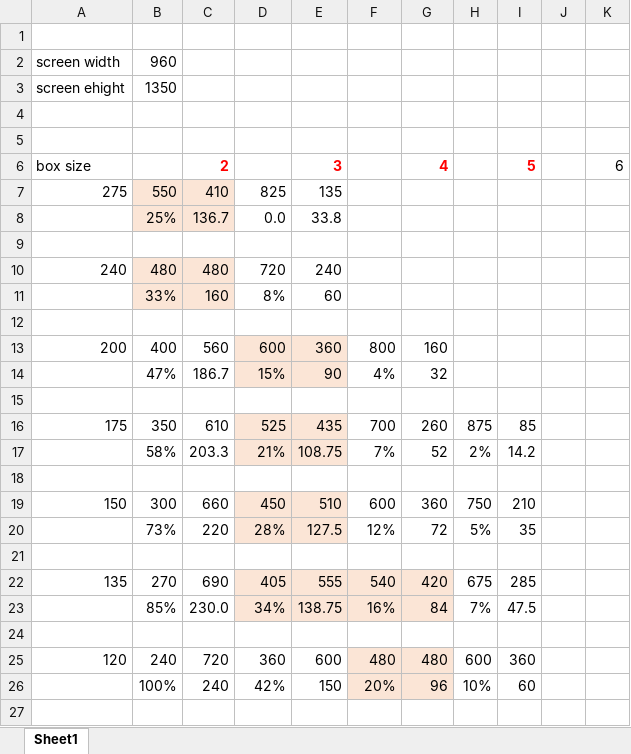
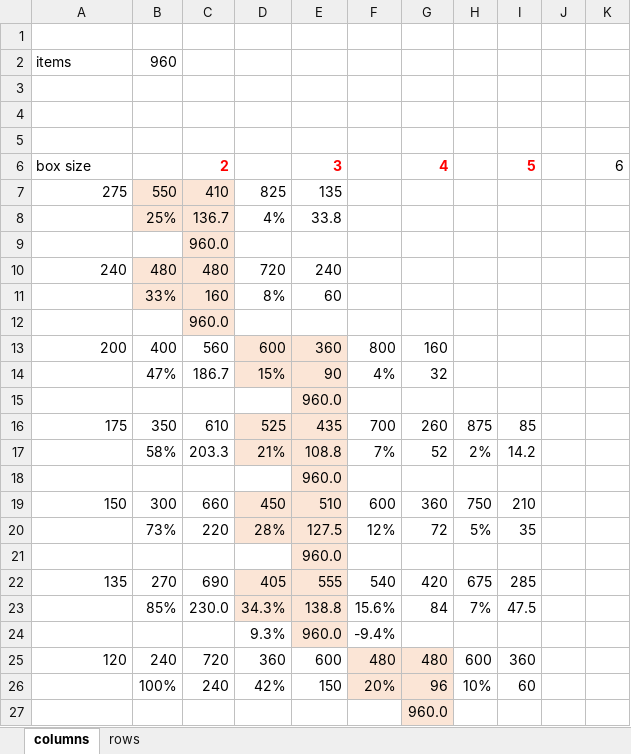
Before and after one commit to kushnertodd/android-adaptive-ui, an Excel workbook: doc/screen dimensions.xlsx, sheet columns, drawn as a sheet; values as stored, in another font and other column widths than the file's, no borders; the diff names each change by its address in the sheet, - before the commit and + after, or states it on an @@ line.

Commit message:
added screen dimension declarations

```diff
--- a/doc/screen dimensions.xlsx (sheet columns)
+++ b/doc/screen dimensions.xlsx (sheet columns)
-sheet tab: Sheet1
+sheet tab: columns
+sheet tab: rows
-A2: screen width
+A2: items
-row 3: screen ehight | 1350
+row 3: (empty)
-D8: 0.0
+D8: 4%
-C9: (empty)
+C9: 960.0
-C9 fill: none
+C9 fill: #FBE5D6
-C12: (empty)
+C12: 960.0
-C12 fill: none
+C12 fill: #FBE5D6
-E15: (empty)
+E15: 960.0
-E15 fill: none
+E15 fill: #FBE5D6
-E17: 108.75
+E17: 108.8
-E18: (empty)
+E18: 960.0
-E18 fill: none
+E18 fill: #FBE5D6
-E21: (empty)
+E21: 960.0
-E21 fill: none
+E21 fill: #FBE5D6
-F22:G23 fill: #FBE5D6
+F22:G23 fill: none
-D23: 34%
+D23: 34.3%
-E23: 138.75
+E23: 138.8
-F23: 16%
+F23: 15.6%
-row 24: (empty)
+row 24:  |  |  | 9.3% | 960.0 | -9.4%
-E24 fill: none
+E24 fill: #FBE5D6
+row 27:  |  |  |  |  |  | 960.0
```
Also changed, not shown: 2 other files.
